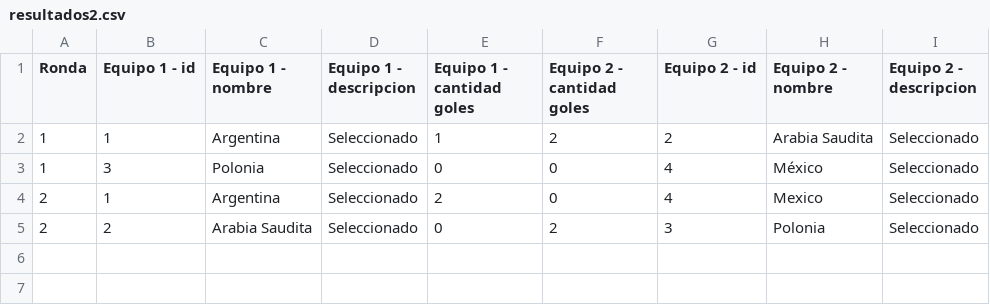
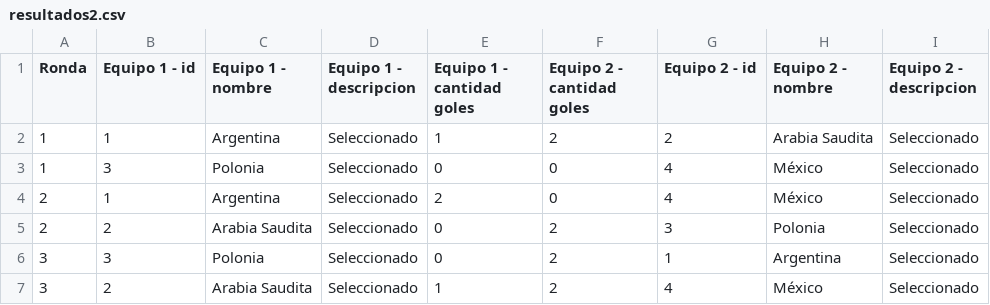
Before and after one commit to Millocba/prodeapp, a CSV file: Recursos/resultados2.csv, drawn as a sheet.

```diff
--- a/Recursos/resultados2.csv
+++ b/Recursos/resultados2.csv
@@ -3,3 +3,5 @@
 1;3;Polonia;Seleccionado;0;0;4;México;Seleccionado
-2;1;Argentina;Seleccionado;2;0;4;Mexico;Seleccionado
+2;1;Argentina;Seleccionado;2;0;4;México;Seleccionado
 2;2;Arabia Saudita;Seleccionado;0;2;3;Polonia;Seleccionado
+3;3;Polonia;Seleccionado;0;2;1;Argentina;Seleccionado
+3;2;Arabia Saudita;Seleccionado;1;2;4;México;Seleccionado
```
Also changed, not shown: 8 other files.
